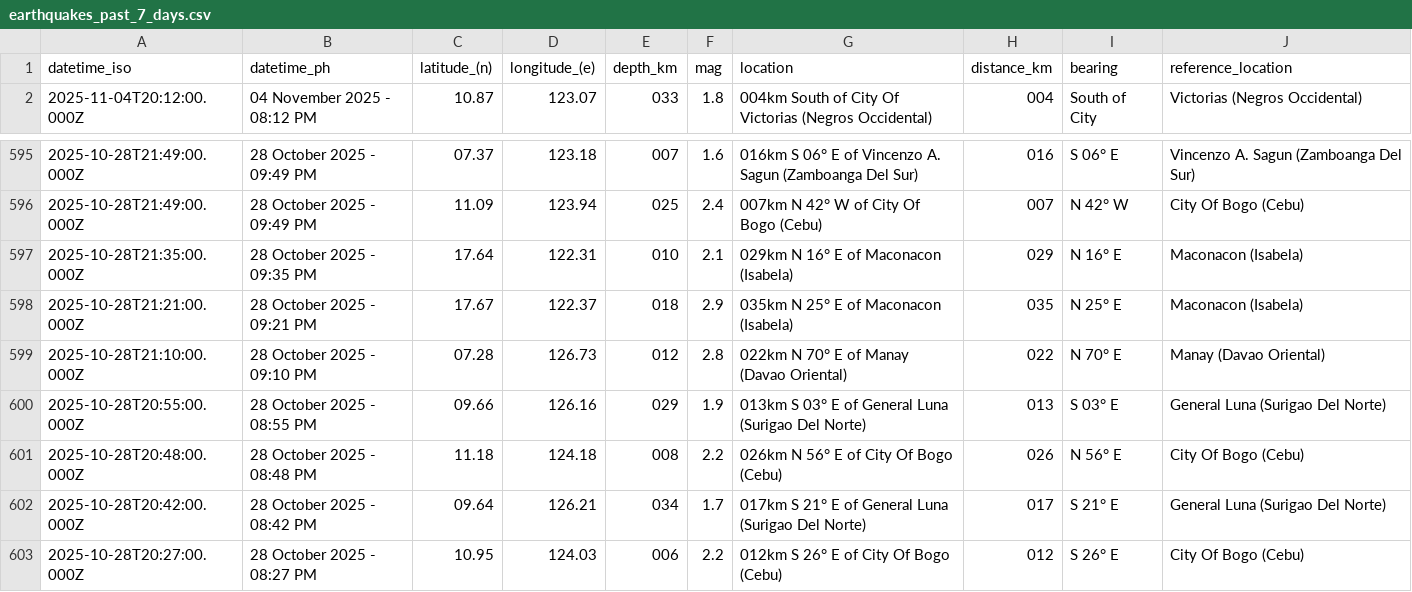
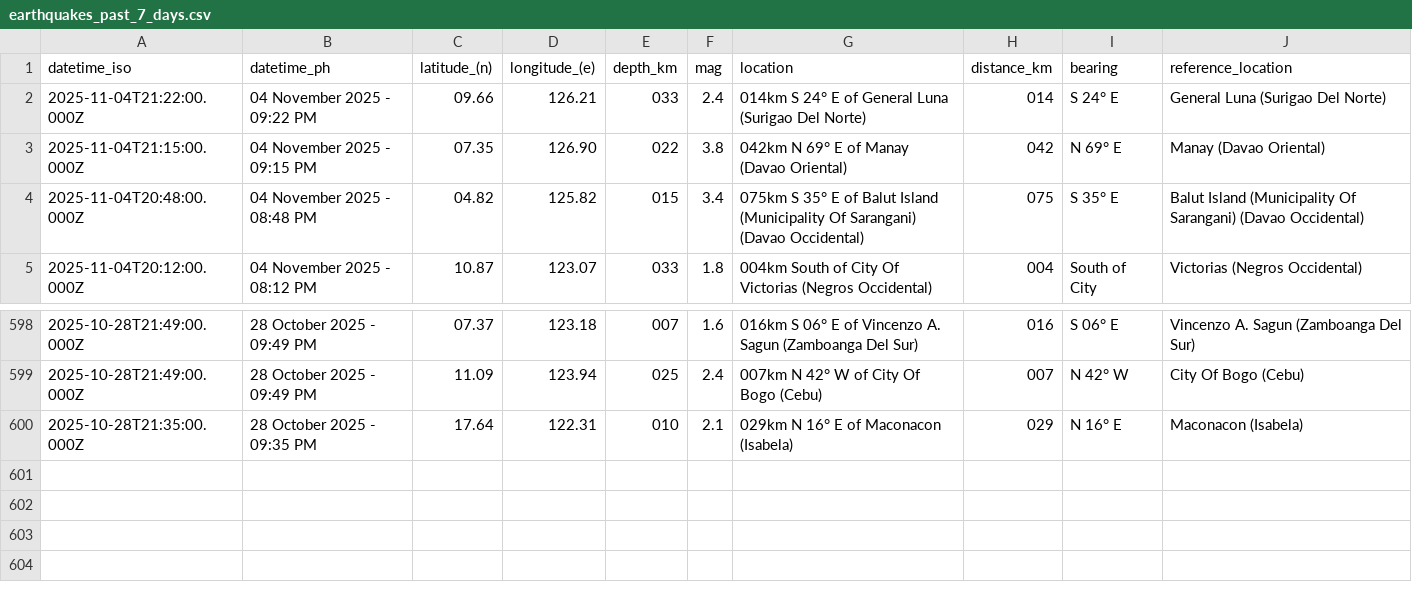
Before and after one commit to chamthesleeptalker/earthquake-tracker, a CSV file: earthquakes_past_7_days.csv, drawn as a sheet; only a part is shown, gaps mark what is left out.

```diff
--- a/earthquakes_past_7_days.csv
+++ b/earthquakes_past_7_days.csv
@@ -1,2 +1,5 @@
 datetime_iso,datetime_ph,latitude_(n),longitude_(e),depth_km,mag,location,distance_km,bearing,reference_location
+2025-11-04T21:22:00.000Z,04 November 2025 - 09:22 PM,09.66,126.21,033,2.4,014km S 24° E of General Luna (Surigao Del Norte),014,S 24° E,General Luna (Surigao Del Norte)
+2025-11-04T21:15:00.000Z,04 November 2025 - 09:15 PM,07.35,126.90,022,3.8,042km N 69° E of Manay (Davao Oriental),042,N 69° E,Manay (Davao Oriental)
+2025-11-04T20:48:00.000Z,04 November 2025 - 08:48 PM,04.82,125.82,015,3.4,075km S 35° E of Balut Island (Municipality Of Sarangani) (Davao Occidental),075,S 35° E,Balut Island (Municipality Of Sarangani) (Davao Occidental)
 2025-11-04T20:12:00.000Z,04 November 2025 - 08:12 PM,10.87,123.07,033,1.8,004km South of City Of Victorias (Negros Occidental),004,South of City,Victorias (Negros Occidental)
@@ -597,7 +600 @@ datetime_iso,datetime_ph,latitude_(n),longitude_(e),depth_km,mag,location,distan
 2025-10-28T21:35:00.000Z,28 October 2025 - 09:35 PM,17.64,122.31,010,2.1,029km N 16° E of Maconacon (Isabela),029,N 16° E,Maconacon (Isabela)
-2025-10-28T21:21:00.000Z,28 October 2025 - 09:21 PM,17.67,122.37,018,2.9,035km N 25° E of Maconacon (Isabela),035,N 25° E,Maconacon (Isabela)
-2025-10-28T21:10:00.000Z,28 October 2025 - 09:10 PM,07.28,126.73,012,2.8,022km N 70° E of Manay (Davao Oriental),022,N 70° E,Manay (Davao Oriental)
-2025-10-28T20:55:00.000Z,28 October 2025 - 08:55 PM,09.66,126.16,029,1.9,013km S 03° E of General Luna (Surigao Del Norte),013,S 03° E,General Luna (Surigao Del Norte)
-2025-10-28T20:48:00.000Z,28 October 2025 - 08:48 PM,11.18,124.18,008,2.2,026km N 56° E of City Of Bogo (Cebu),026,N 56° E,City Of Bogo (Cebu)
-2025-10-28T20:42:00.000Z,28 October 2025 - 08:42 PM,09.64,126.21,034,1.7,017km S 21° E of General Luna (Surigao Del Norte),017,S 21° E,General Luna (Surigao Del Norte)
-2025-10-28T20:27:00.000Z,28 October 2025 - 08:27 PM,10.95,124.03,006,2.2,012km S 26° E of City Of Bogo (Cebu),012,S 26° E,City Of Bogo (Cebu)
```
Also changed, not shown: earthquake_summary_stats.csv, earthquakes.csv, 5 other files.
